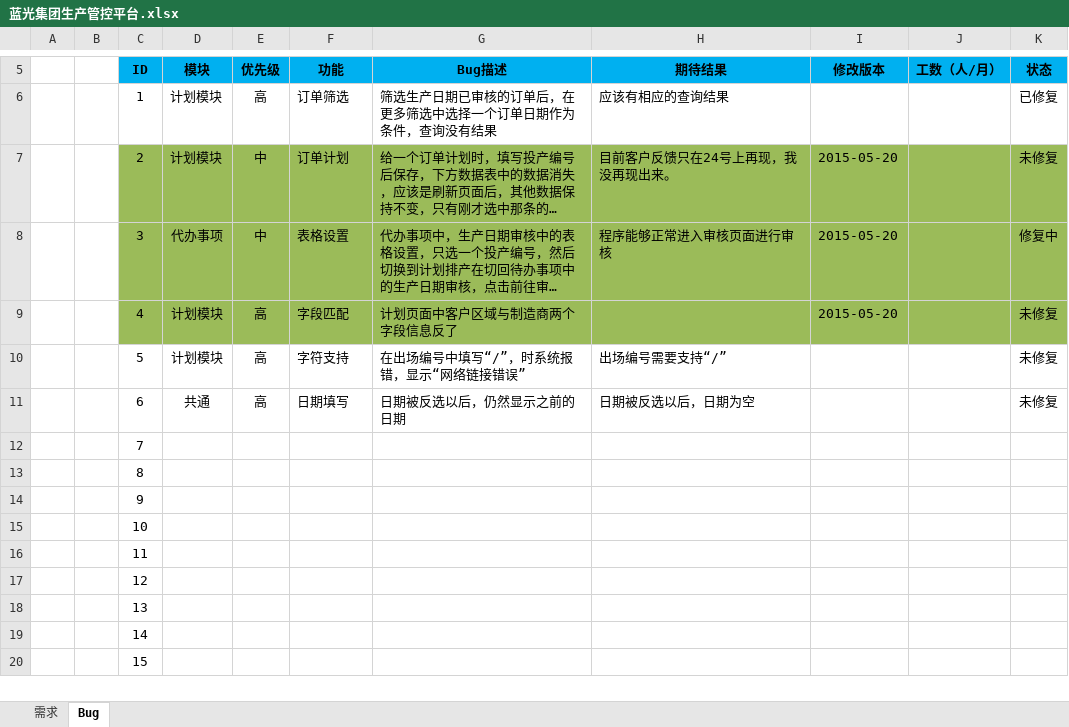
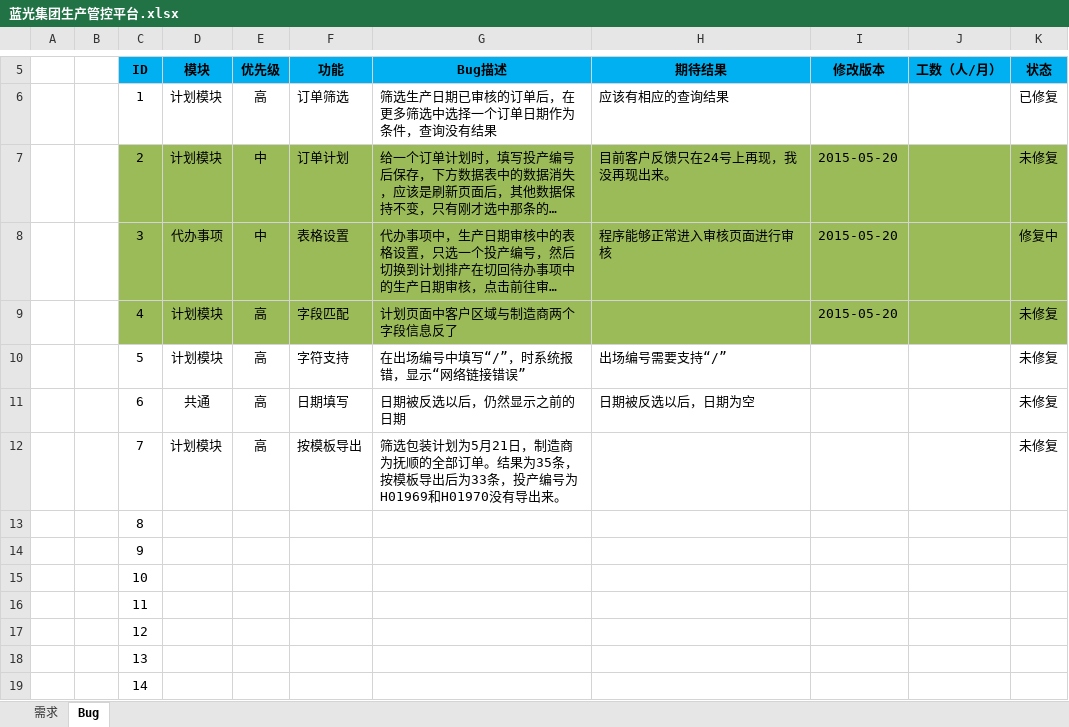
Before and after one commit to Patrick-Wang/BlueRay, an Excel workbook: Documentation/蓝光集团生产管控平台.xlsx, sheet Bug, drawn as a sheet; only a part is shown, gaps mark what is left out; the shorter side is filled out with more unchanged rows; long unchanged cells end in …; values as stored, in another font and other column widths than the file's, no borders; the diff names each change by its address in the sheet, - before the commit and + after, or states it on an @@ line.

Commit message:
再更新一个Bug

```diff
--- a/Documentation/蓝光集团生产管控平台.xlsx (sheet Bug)
+++ b/Documentation/蓝光集团生产管控平台.xlsx (sheet Bug)
-D12 (模块): (empty)
+D12 (模块): 计划模块
-E12 (优先级): (empty)
+E12 (优先级): 高
-F12 (功能): (empty)
+F12 (功能): 按模板导出
-G12 (Bug描述): (empty)
+G12 (Bug描述): 筛选包装计划为5月21日，制造商为抚顺的全部订单。结果为35条，按模板导出后为33条，投产编号为H01969和H01970没有导出来。
-K12 (状态): (empty)
+K12 (状态): 未修复
```
